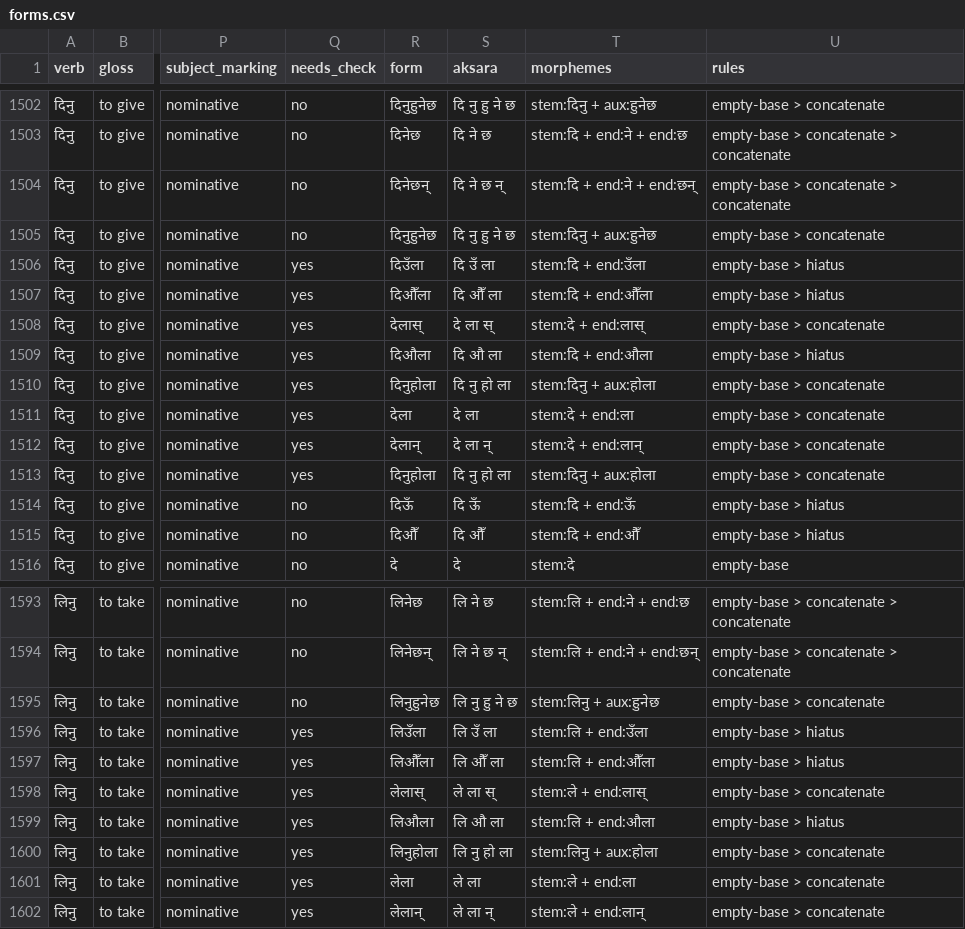
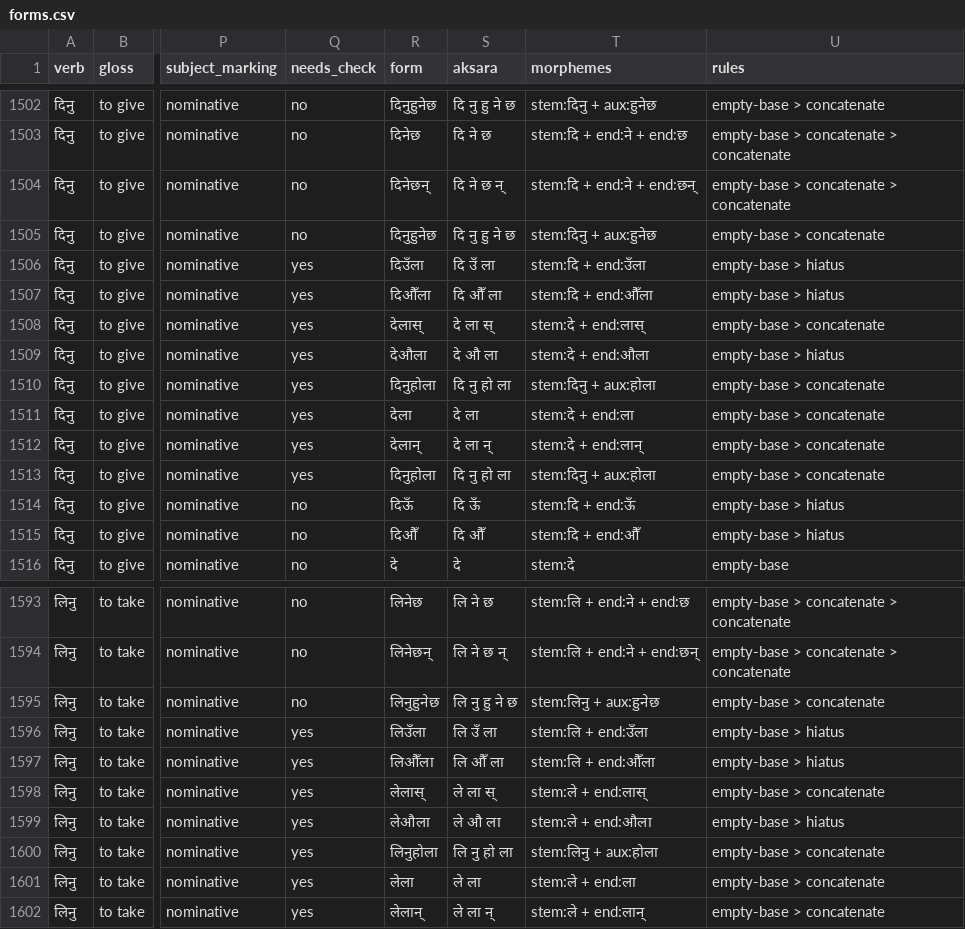
Before and after one commit to shreeya-dhakal/game-of-life-np, a CSV file: forms.csv, drawn as a sheet; only a part is shown, gaps mark what is left out; the diff names each change by its address in the sheet, - before the commit and + after, or states it on an @@ line.

```diff
--- a/forms.csv
+++ b/forms.csv
-R1509 (form): दिऔला
+R1509 (form): देऔला
-S1509 (aksara): दि औ ला
+S1509 (aksara): दे औ ला
-T1509 (morphemes): stem:दि + end:औला
+T1509 (morphemes): stem:दे + end:औला
-R1599 (form): लिऔला
+R1599 (form): लेऔला
-S1599 (aksara): लि औ ला
+S1599 (aksara): ले औ ला
-T1599 (morphemes): stem:लि + end:औला
+T1599 (morphemes): stem:ले + end:औला
```
Also changed, not shown: 2 other files.
